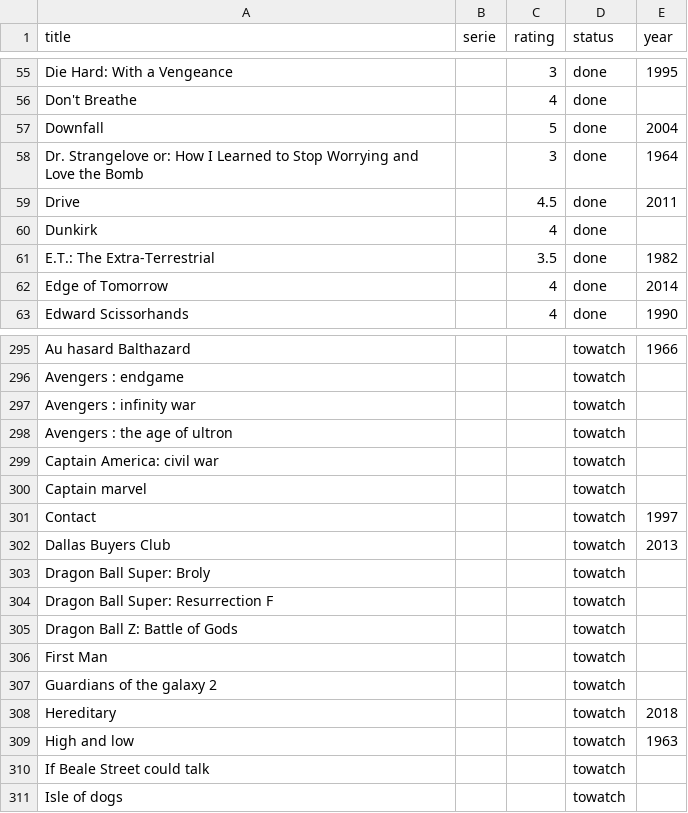
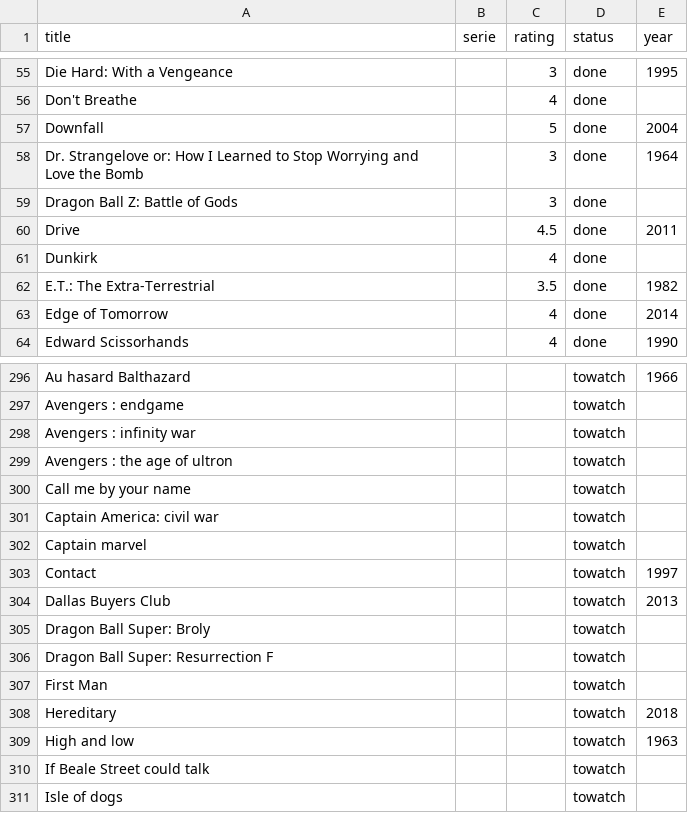
Before and after one commit to alexDarcy/blog, a CSV file: mng-data/movies.csv, drawn as a sheet; only a part is shown, gaps mark what is left out; removed rows and columns are numbered as before the commit, all else as after; the diff names each change by its address in the sheet, - before the commit and + after, or states it on an @@ line.

```diff
--- a/mng-data/movies.csv
+++ b/mng-data/movies.csv
+row 59: Dragon Ball Z: Battle of Gods |  | 3 | done
+row 300: Call me by your name |  |  | towatch
-row 305: Dragon Ball Z: Battle of Gods |  |  | towatch
-row 307: Guardians of the galaxy 2 |  |  | towatch
```
Also changed, not shown: 2 other files.
